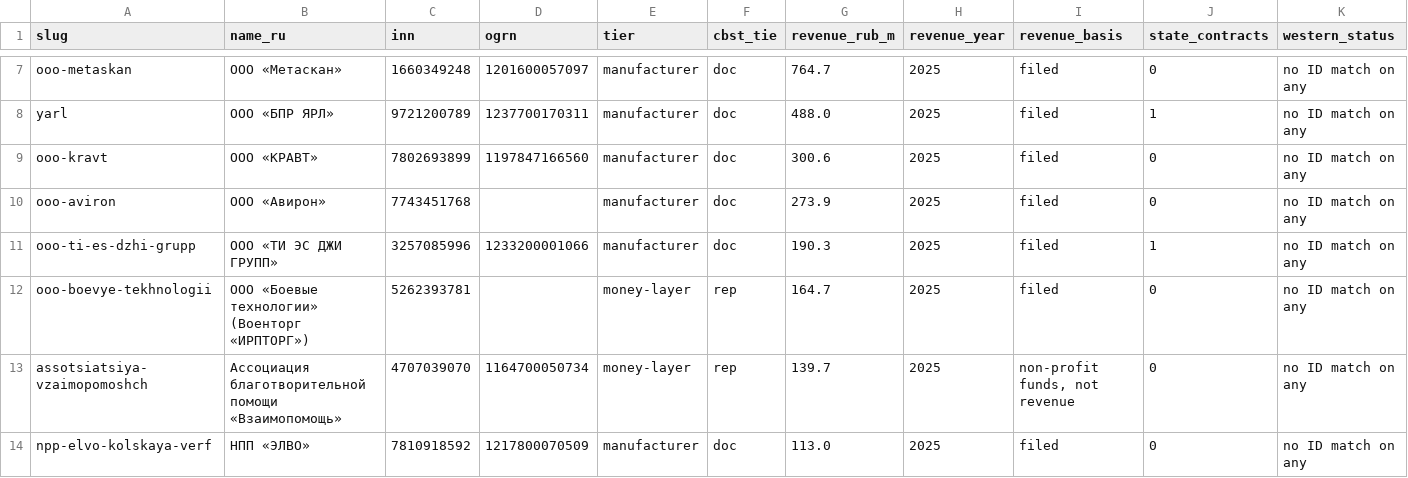
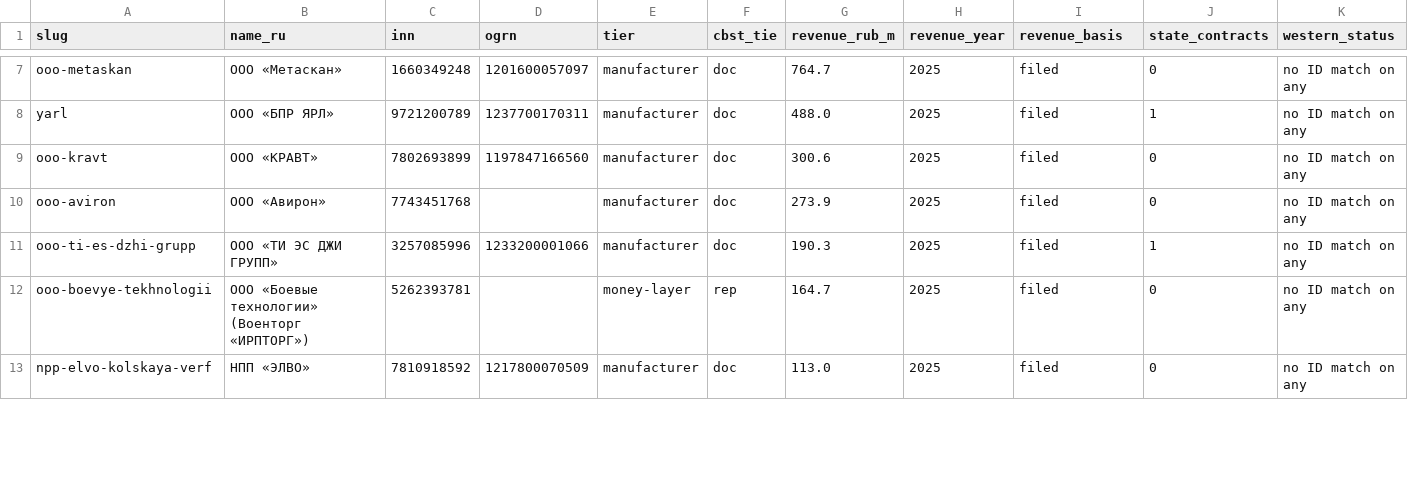
Before and after one commit to Amethyst-Deceiver2001/roymarket-investigation, a CSV file: exhibits/sanctions_gap.csv, drawn as a sheet; only a part is shown, gaps mark what is left out; rows hold the shown columns only; the diff covers the shown part only; the diff names each change by its address in the sheet, - before the commit and + after, or states it on an @@ line.

```diff
--- a/exhibits/sanctions_gap.csv
+++ b/exhibits/sanctions_gap.csv
-row 13: assotsiatsiya-vzaimopomoshch | Ассоциация благотворительной помощи «Взаимопомощь» | 4707039070 | 1164700050734 | money-layer | rep | 139.7 | 2025 | non-profit funds, not revenue | 0 | no ID match on any
```
Also changed, not shown: 3 removed rows and 3 edited cells elsewhere in this file, 16 other files.
